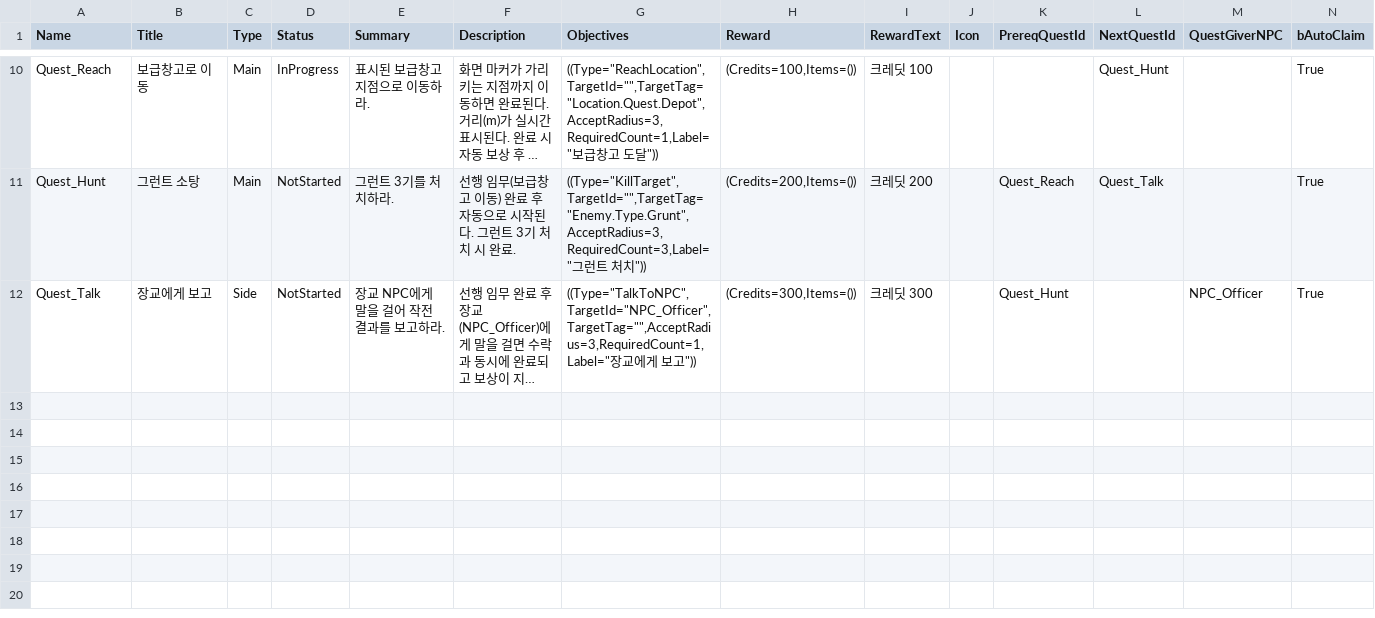
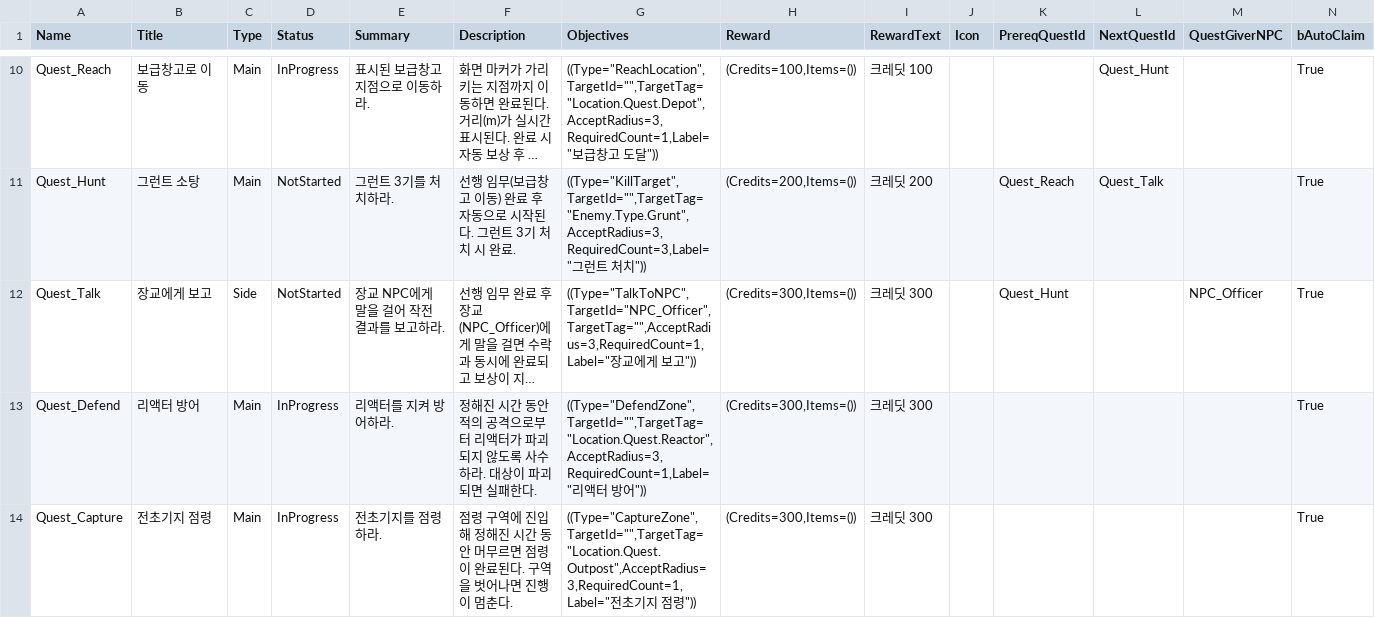
Before and after one commit to kmj5515/Unreal_Project_FPS_LAST, a CSV file: Docs/DummyData/DT_QuestData.csv, drawn as a sheet; only a part is shown, gaps mark what is left out; long unchanged cells end in …; the diff names each change by its address in the sheet, - before the commit and + after, or states it on an @@ line.

```diff
--- a/Docs/DummyData/DT_QuestData.csv
+++ b/Docs/DummyData/DT_QuestData.csv
+row 13: Quest_Defend | 리액터 방어 | Main | InProgress | 리액터를 지켜 방어하라. | 정해진 시간 동안 적의 공격으로부터 리액터가 파괴되지 않도록 사수하라. 대상이 파괴되면 실패한다. | ((Type="DefendZone",TargetId="",TargetTag="Location.Quest.Reactor",AcceptRadius=3,RequiredCount=1,Label="리액터 방어")) | (Credits=300,Items=()) | 크레딧 300 |  |  |  |  | True
+row 14: Quest_Capture | 전초기지 점령 | Main | InProgress | 전초기지를 점령하라. | 점령 구역에 진입해 정해진 시간 동안 머무르면 점령이 완료된다. 구역을 벗어나면 진행이 멈춘다. | ((Type="CaptureZone",TargetId="",TargetTag="Location.Quest.Outpost",AcceptRadius=3,RequiredCount=1,Label="전초기지 점령")) | (Credits=300,Items=()) | 크레딧 300 |  |  |  |  | True
```
Also changed, not shown: 17 other files.
